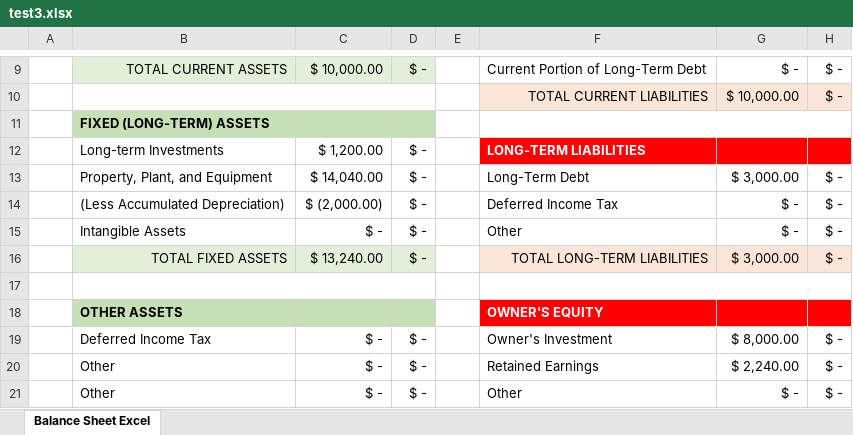
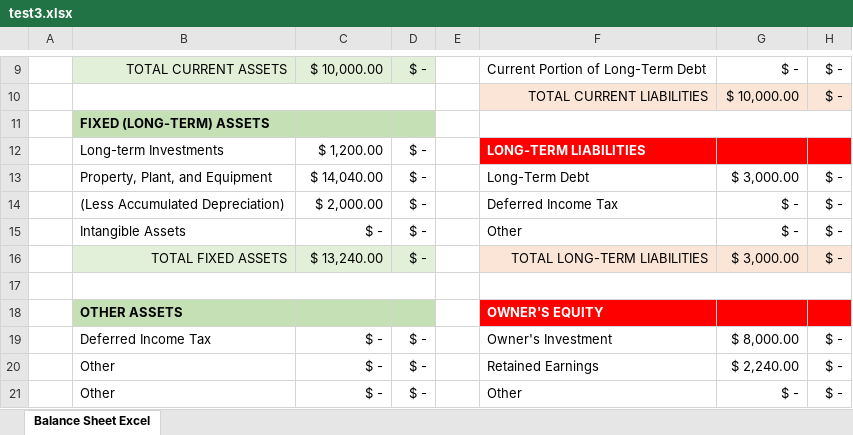
Before and after one commit to navaid7890/mindcloud, an Excel workbook: My_application/third_party/PHPExcel/finance/test3.xlsx, sheet Balance Sheet Excel, drawn as a sheet; only a part is shown, gaps mark what is left out; values as stored, in another font and other column widths than the file's, no borders; charts and pictures not drawn; the diff names each change by its address in the sheet, - before the commit and + after, or states it on an @@ line.

Commit message:
listing,detail,user,member,excelsheets all done

```diff
--- a/My_application/third_party/PHPExcel/finance/test3.xlsx (sheet Balance Sheet Excel)
+++ b/My_application/third_party/PHPExcel/finance/test3.xlsx (sheet Balance Sheet Excel)
-C14: $ (2,000.00)
+C14: $ 2,000.00
```
Also changed, not shown: 9 other files.
